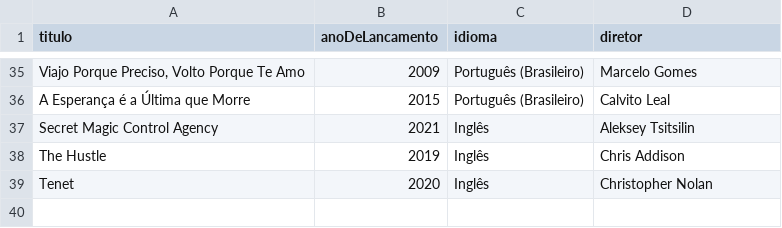
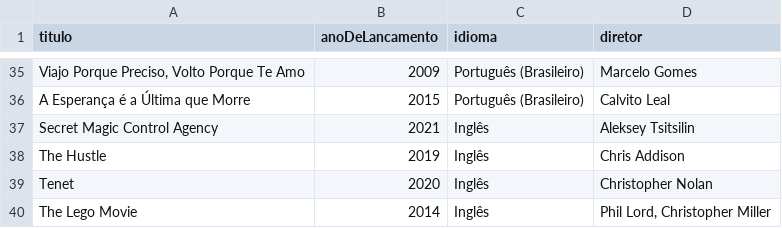
Before and after one commit to luismiguwl/api-filmes-spring-boot, a CSV file: filmes-2021/Filmes pendentes para 2021.csv, drawn as a sheet; only a part is shown, gaps mark what is left out.

```diff
--- a/filmes-2021/Filmes pendentes para 2021.csv
+++ b/filmes-2021/Filmes pendentes para 2021.csv
@@ -39 +39,2 @@ The Hustle,2019,Inglês,Chris Addison
 Tenet,2020,Inglês,Christopher Nolan
+The Lego Movie,2014,Inglês,"Phil Lord, Christopher Miller"
```
Also changed, not shown: 5 other files.
